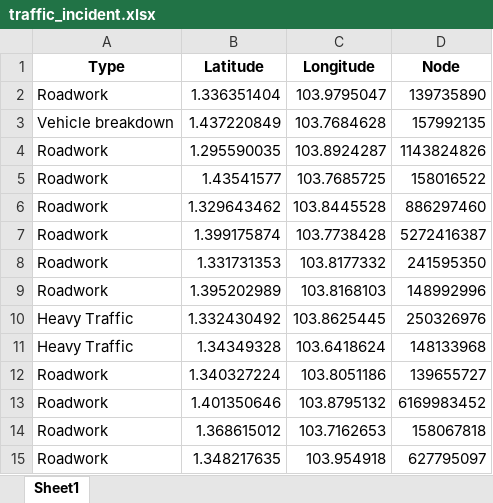
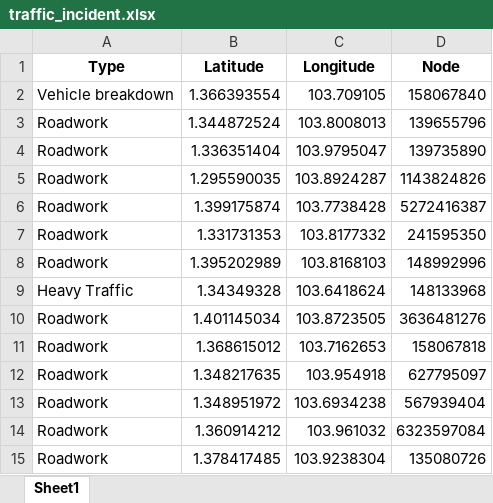
Before and after one commit to Curfewat6/DSAproj, an Excel workbook: traffic_incident.xlsx, sheet Sheet1, drawn as a sheet; only a part is shown; the shorter side is filled out with more unchanged rows; values as stored, in another font and other column widths than the file's, no borders; removed rows and columns are numbered as before the commit, all else as after; the diff names each change by its address in the sheet, - before the commit and + after, or states it on an @@ line.

Commit message:
some changes to avoid nodes
view simulate traffic function to know more

```diff
--- a/traffic_incident.xlsx (sheet Sheet1)
+++ b/traffic_incident.xlsx (sheet Sheet1)
+row 2: Vehicle breakdown | 1.366393554 | 103.709105 | 158067840
+row 3: Roadwork | 1.344872524 | 103.8008013 | 139655796
-row 3: Vehicle breakdown | 1.437220849 | 103.7684628 | 157992135
-row 5: Roadwork | 1.43541577 | 103.7685725 | 158016522
-row 6: Roadwork | 1.329643462 | 103.8445528 | 886297460
-row 10: Heavy Traffic | 1.332430492 | 103.8625445 | 250326976
-row 12: Roadwork | 1.340327224 | 103.8051186 | 139655727
-row 13: Roadwork | 1.401350646 | 103.8795132 | 6169983452
+row 10: Roadwork | 1.401145034 | 103.8723505 | 3636481276
```
Also changed, not shown: 1 other file.
